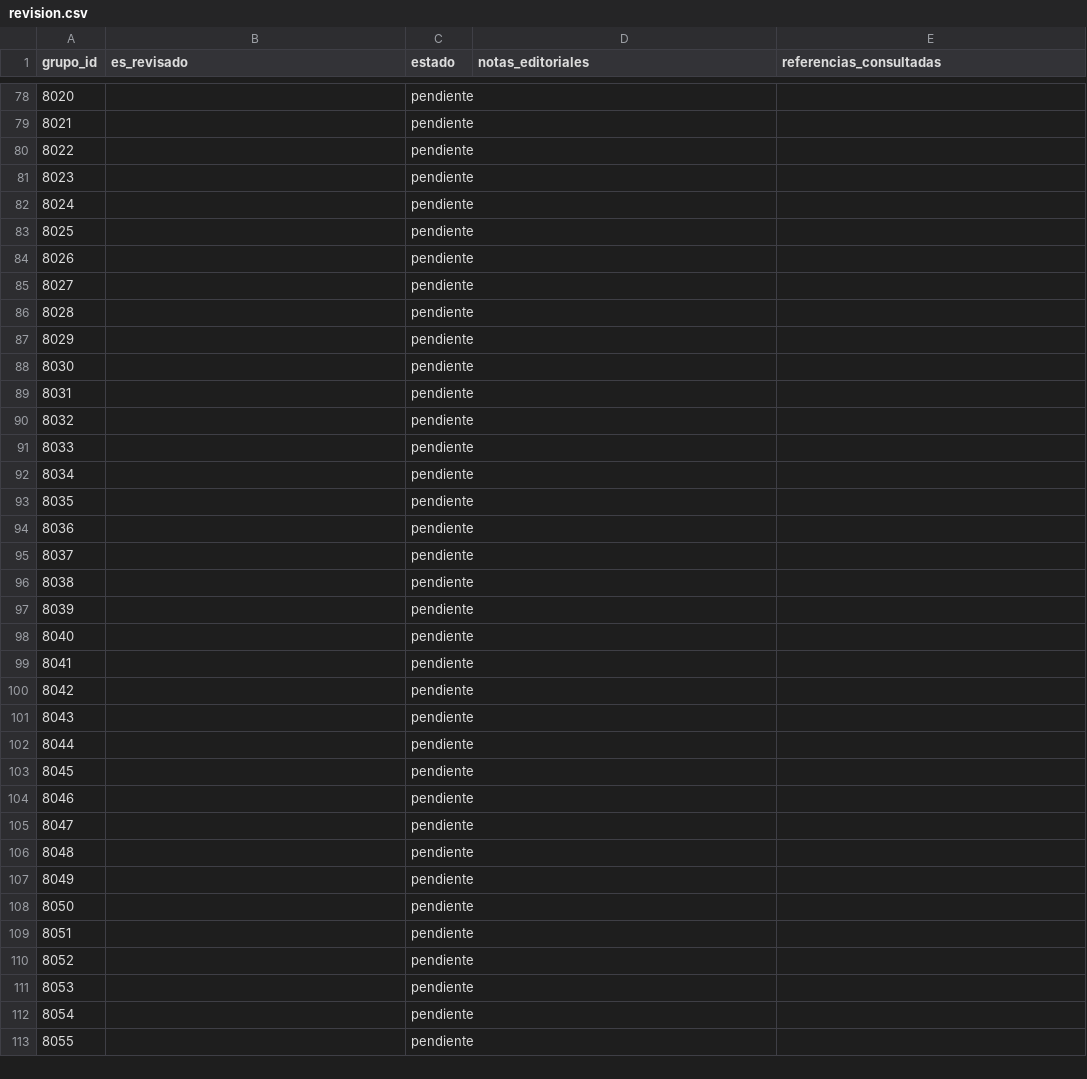
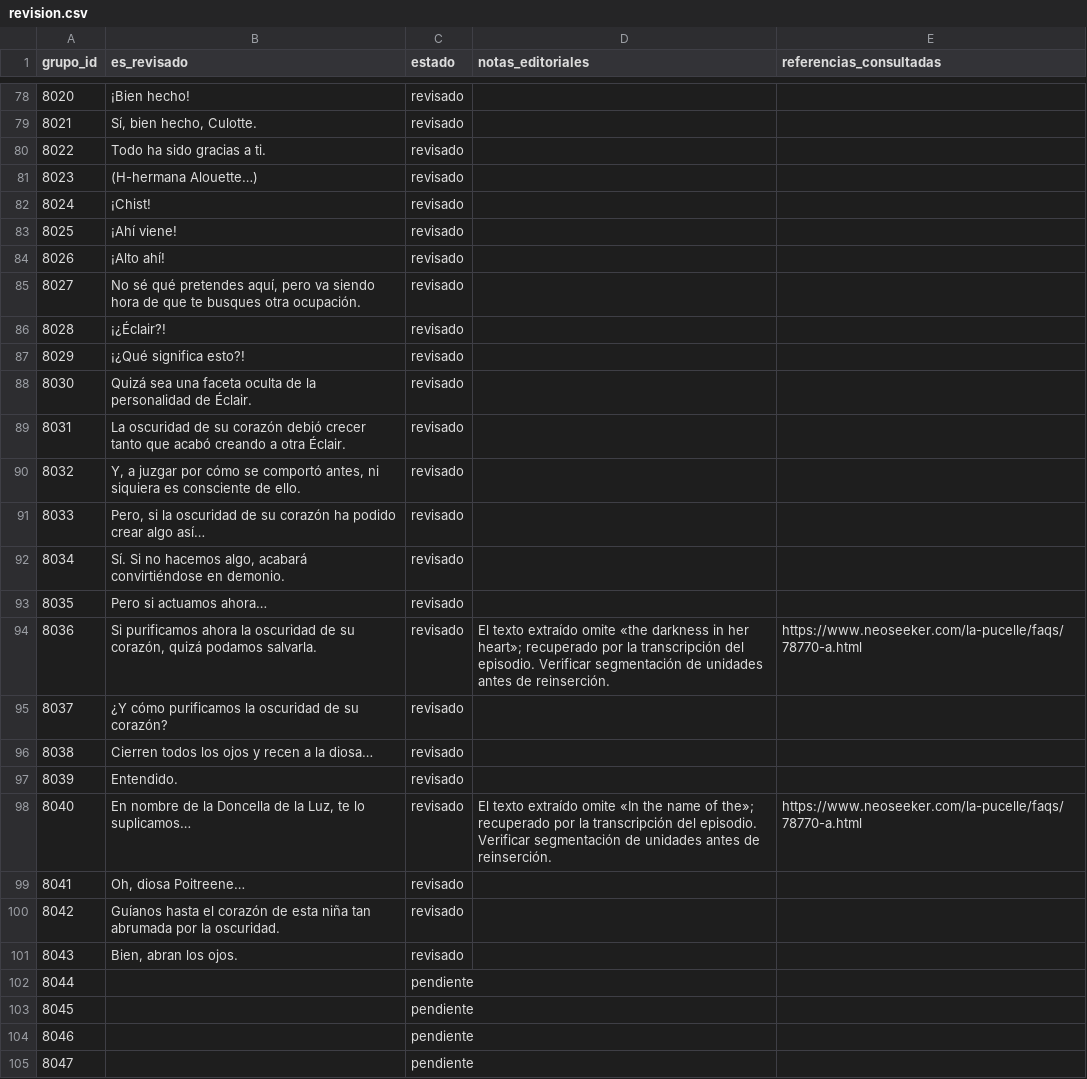
Before and after one commit to ARivas3008/la-pucelle-ragnarok-localizacion, a CSV file: corpus/08/revision.csv, drawn as a sheet; only a part is shown, gaps mark what is left out; the shorter side is filled out with more unchanged rows; the diff covers the shown part only.

```diff
--- a/corpus/08/revision.csv
+++ b/corpus/08/revision.csv
@@ -78,25 +78,25 @@
-8020,,pendiente,,
-8021,,pendiente,,
-8022,,pendiente,,
-8023,,pendiente,,
-8024,,pendiente,,
-8025,,pendiente,,
-8026,,pendiente,,
-8027,,pendiente,,
-8028,,pendiente,,
-8029,,pendiente,,
-8030,,pendiente,,
-8031,,pendiente,,
-8032,,pendiente,,
-8033,,pendiente,,
-8034,,pendiente,,
-8035,,pendiente,,
-8036,,pendiente,,
-8037,,pendiente,,
-8038,,pendiente,,
-8039,,pendiente,,
-8040,,pendiente,,
-8041,,pendiente,,
-8042,,pendiente,,
-8043,,pendiente,,
+8020,"¡Bien hecho!",revisado,"",""
+8021,"Sí, bien hecho, Culotte.",revisado,"",""
+8022,"Todo ha sido gracias a ti.",revisado,"",""
+8023,"(H-hermana Alouette…)",revisado,"",""
+8024,"¡Chist!",revisado,"",""
+8025,"¡Ahí viene!",revisado,"",""
+8026,"¡Alto ahí!",revisado,"",""
+8027,"No sé qué pretendes aquí, pero va siendo hora de que te busques otra ocupación.",revisado,"",""
+8028,"¡¿Éclair?!",revisado,"",""
+8029,"¡¿Qué significa esto?!",revisado,"",""
+8030,"Quizá sea una faceta oculta de la personalidad de Éclair.",revisado,"",""
+8031,"La oscuridad de su corazón debió crecer tanto que acabó creando a otra Éclair.",revisado,"",""
+8032,"Y, a juzgar por cómo se comportó antes, ni siquiera es consciente de ello.",revisado,"",""
+8033,"Pero, si la oscuridad de su corazón ha podido crear algo así…",revisado,"",""
+8034,"Sí. Si no hacemos algo, acabará convirtiéndose en demonio.",revisado,"",""
+8035,"Pero si actuamos ahora…",revisado,"",""
+8036,"Si purificamos ahora la oscuridad de su corazón, quizá podamos salvarla.",revisado,"El texto extraído omite «the darkness in her heart»; recuperado por la transcripción del episodio. Verificar segmentación de unidades antes de reinserción.","https://www.neoseeker.com/la-pucelle/faqs/78770-a.html"
+8037,"¿Y cómo purificamos la oscuridad de su corazón?",revisado,"",""
+8038,"Cierren todos los ojos y recen a la diosa…",revisado,"",""
+8039,"Entendido.",revisado,"",""
+8040,"En nombre de la Doncella de la Luz, te lo suplicamos…",revisado,"El texto extraído omite «In the name of the»; recuperado por la transcripción del episodio. Verificar segmentación de unidades antes de reinserción.","https://www.neoseeker.com/la-pucelle/faqs/78770-a.html"
+8041,"Oh, diosa Poitreene…",revisado,"",""
+8042,"Guíanos hasta el corazón de esta niña tan abrumada por la oscuridad.",revisado,"",""
+8043,"Bien, abran los ojos.",revisado,"",""
 8044,,pendiente,,
```
Also changed, not shown: 57 edited cells elsewhere in this file.
